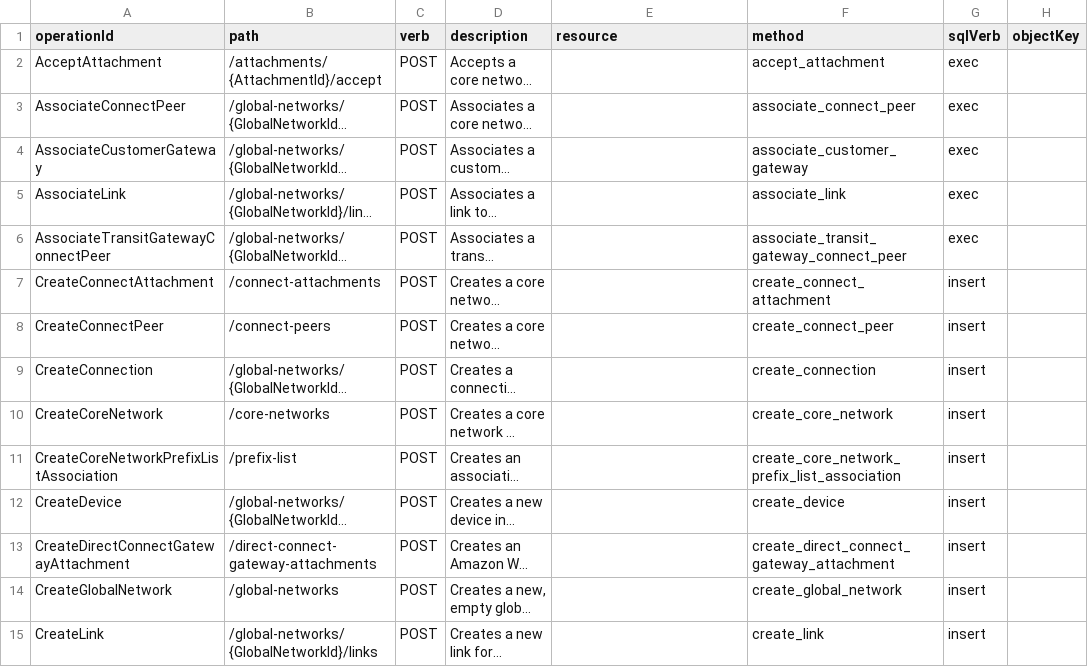
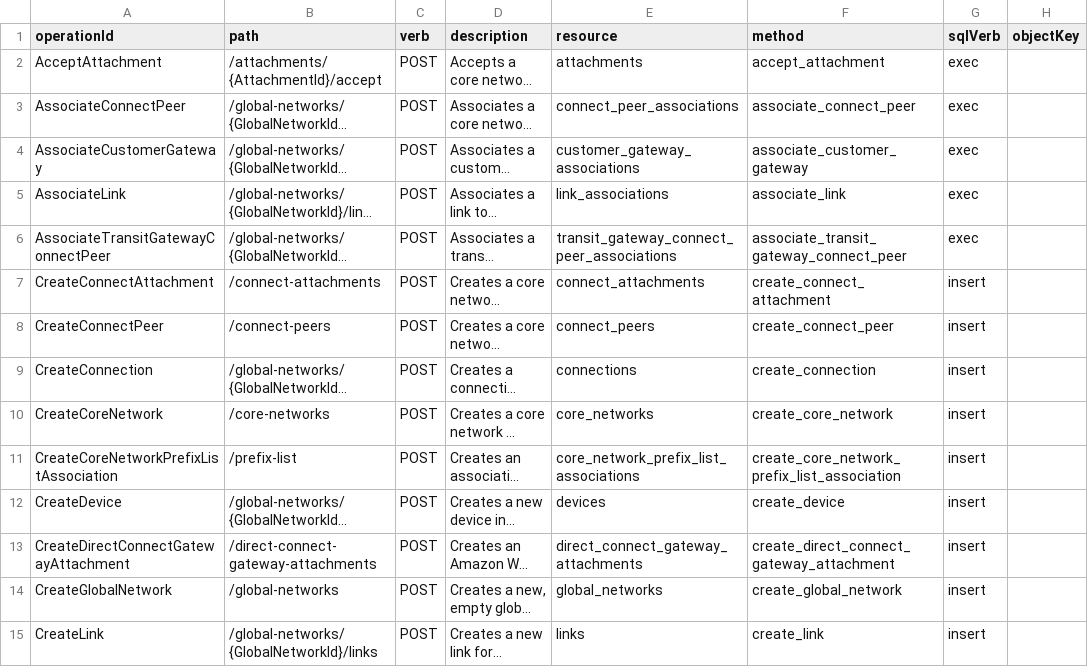
Before and after one commit to stackql/stackql-provider-aws, a CSV file: smithy-to-openapi/stackql-routes/networkmanager.csv, drawn as a sheet; only a part is shown; long unchanged cells end in …; the diff covers the shown part only; the diff names each change by its address in the sheet, - before the commit and + after, or states it on an @@ line.

```diff
--- a/smithy-to-openapi/stackql-routes/networkmanager.csv
+++ b/smithy-to-openapi/stackql-routes/networkmanager.csv
-E2 (resource): (empty)
+E2 (resource): attachments
-E3 (resource): (empty)
+E3 (resource): connect_peer_associations
-E4 (resource): (empty)
+E4 (resource): customer_gateway_associations
-E5 (resource): (empty)
+E5 (resource): link_associations
-E6 (resource): (empty)
+E6 (resource): transit_gateway_connect_peer_associations
-E7 (resource): (empty)
+E7 (resource): connect_attachments
-E8 (resource): (empty)
+E8 (resource): connect_peers
-E9 (resource): (empty)
+E9 (resource): connections
-E10 (resource): (empty)
+E10 (resource): core_networks
-E11 (resource): (empty)
+E11 (resource): core_network_prefix_list_associations
-E12 (resource): (empty)
+E12 (resource): devices
-E13 (resource): (empty)
+E13 (resource): direct_connect_gateway_attachments
-E14 (resource): (empty)
+E14 (resource): global_networks
-E15 (resource): (empty)
+E15 (resource): links
```
Also changed, not shown: 81 edited cells elsewhere in this file, smithy-to-openapi/stackql-routes/lightsail.csv, smithy-to-openapi/stackql-routes/proton.csv, 51 other files.
